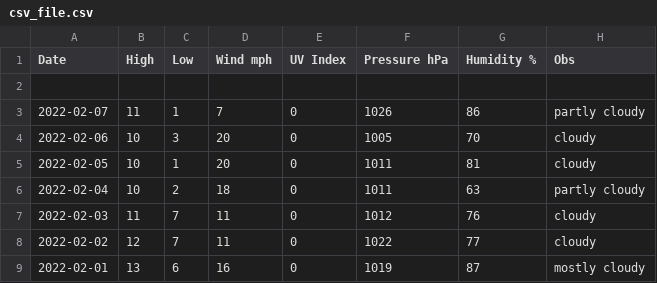
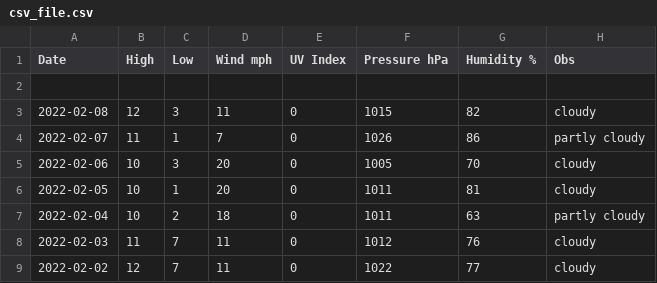
Before and after one commit to tu2/os_specific, a CSV file: linux/csv_file.csv, drawn as a sheet; only a part is shown; the shorter side is filled out with more unchanged rows.

Commit message:
add data

```diff
--- a/linux/csv_file.csv
+++ b/linux/csv_file.csv
@@ -2,2 +2,3 @@ Date,High,Low,Wind mph,UV Index,Pressure hPa,Humidity %,Obs
 
+2022-02-08,12,3,11,0,1015,82,cloudy
 2022-02-07,11,1,7,0,1026,86,partly cloudy
```
